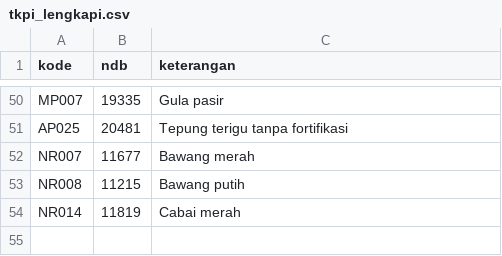
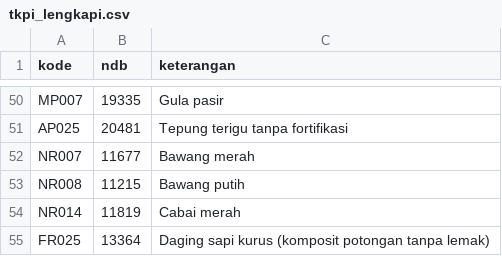
Before and after one commit to Deden-OE/Daily-Nutritions-Calculator, a CSV file: data/sumber/tkpi_lengkapi.csv, drawn as a sheet; only a part is shown, gaps mark what is left out; the diff names each change by its address in the sheet, - before the commit and + after, or states it on an @@ line.

```diff
--- a/data/sumber/tkpi_lengkapi.csv
+++ b/data/sumber/tkpi_lengkapi.csv
+row 55: FR025 | 13364 | Daging sapi kurus (komposit potongan tanpa lemak)
```
Also changed, not shown: data/sumber/usda_pilihan.csv, data/tambahan.csv, 2 other files.
